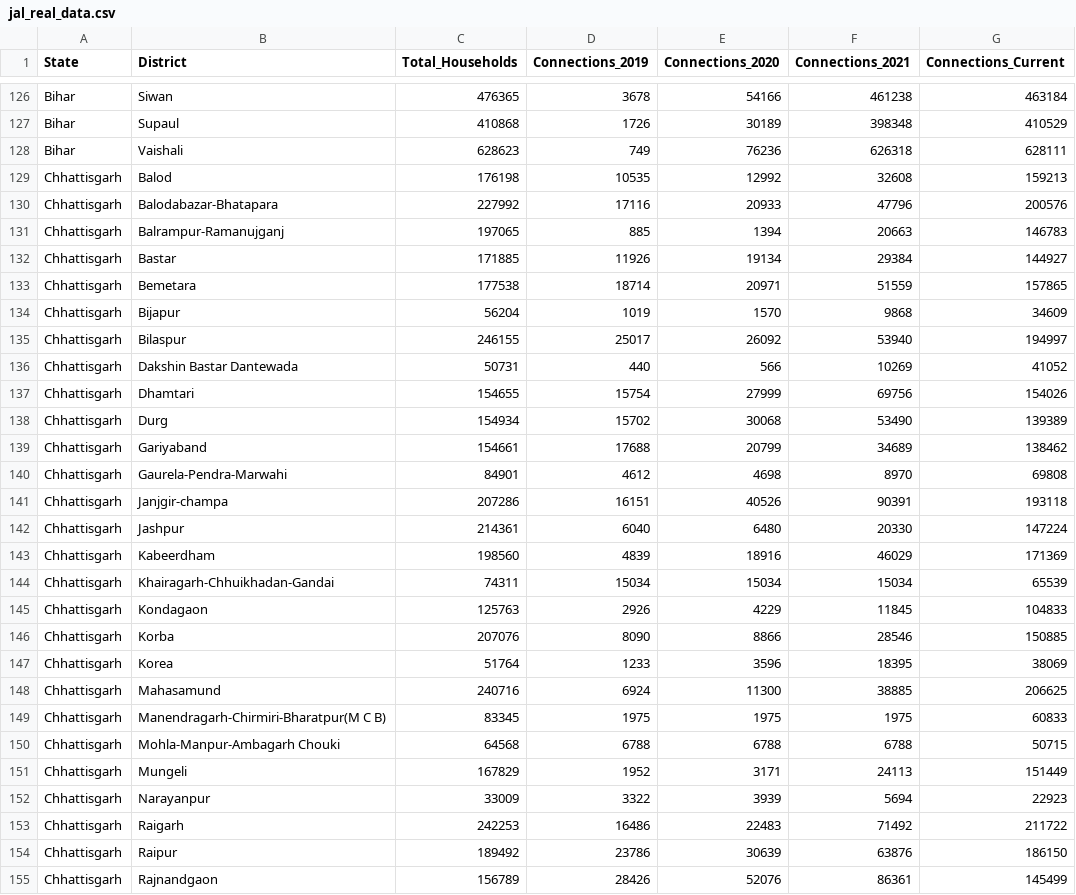
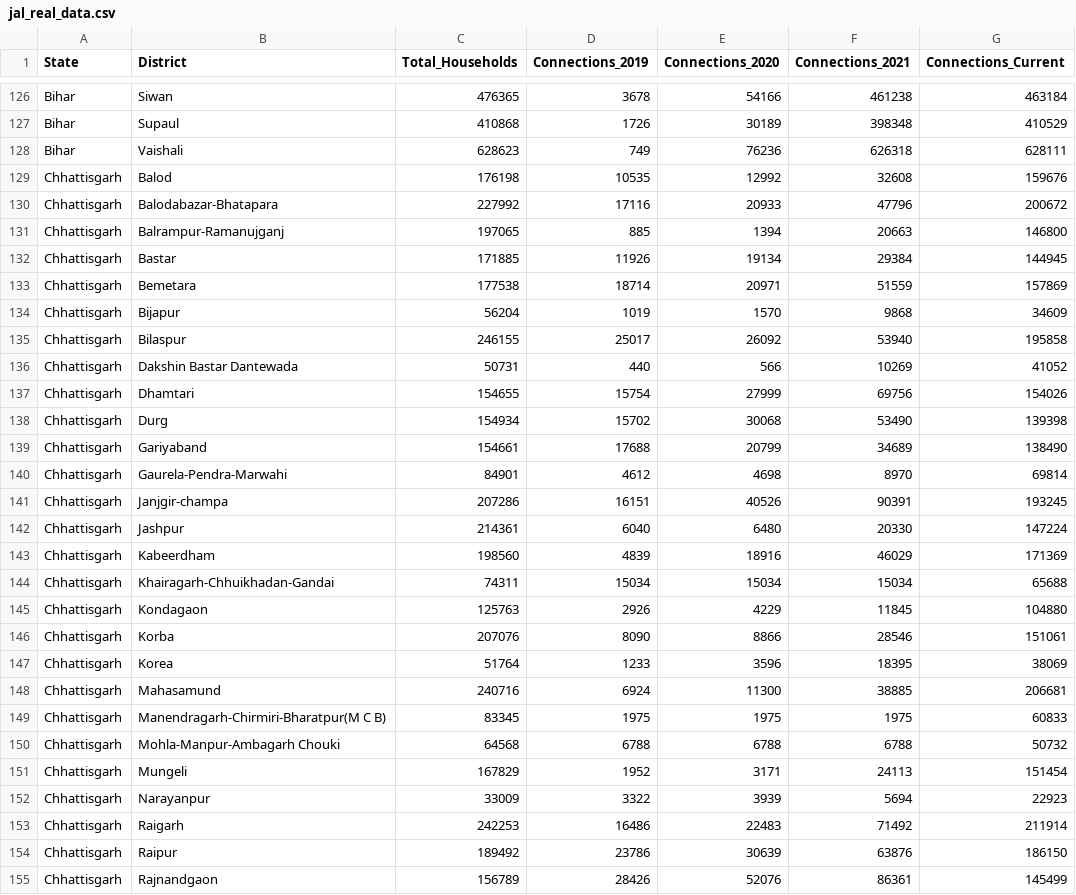
Before and after one commit to ridhianand16/jjm-dashboard, a CSV file: data/jal_real_data.csv, drawn as a sheet; only a part is shown, gaps mark what is left out; the diff covers the shown part only.

```diff
--- a/data/jal_real_data.csv
+++ b/data/jal_real_data.csv
@@ -128,27 +128,27 @@ Bihar,Supaul,410868,1726,30189,398348,410529
 Bihar,Vaishali,628623,749,76236,626318,628111
-Chhattisgarh,Balod,176198,10535,12992,32608,159213
-Chhattisgarh,Balodabazar-Bhatapara,227992,17116,20933,47796,200576
-Chhattisgarh,Balrampur-Ramanujganj,197065,885,1394,20663,146783
-Chhattisgarh,Bastar,171885,11926,19134,29384,144927
-Chhattisgarh,Bemetara,177538,18714,20971,51559,157865
+Chhattisgarh,Balod,176198,10535,12992,32608,159676
+Chhattisgarh,Balodabazar-Bhatapara,227992,17116,20933,47796,200672
+Chhattisgarh,Balrampur-Ramanujganj,197065,885,1394,20663,146800
+Chhattisgarh,Bastar,171885,11926,19134,29384,144945
+Chhattisgarh,Bemetara,177538,18714,20971,51559,157869
 Chhattisgarh,Bijapur,56204,1019,1570,9868,34609
-Chhattisgarh,Bilaspur,246155,25017,26092,53940,194997
+Chhattisgarh,Bilaspur,246155,25017,26092,53940,195858
 Chhattisgarh,Dakshin Bastar Dantewada,50731,440,566,10269,41052
 Chhattisgarh,Dhamtari,154655,15754,27999,69756,154026
-Chhattisgarh,Durg,154934,15702,30068,53490,139389
-Chhattisgarh,Gariyaband,154661,17688,20799,34689,138462
-Chhattisgarh,Gaurela-Pendra-Marwahi,84901,4612,4698,8970,69808
-Chhattisgarh,Janjgir-champa,207286,16151,40526,90391,193118
+Chhattisgarh,Durg,154934,15702,30068,53490,139398
+Chhattisgarh,Gariyaband,154661,17688,20799,34689,138490
+Chhattisgarh,Gaurela-Pendra-Marwahi,84901,4612,4698,8970,69814
+Chhattisgarh,Janjgir-champa,207286,16151,40526,90391,193245
 Chhattisgarh,Jashpur,214361,6040,6480,20330,147224
 Chhattisgarh,Kabeerdham,198560,4839,18916,46029,171369
-Chhattisgarh,Khairagarh-Chhuikhadan-Gandai,74311,15034,15034,15034,65539
-Chhattisgarh,Kondagaon,125763,2926,4229,11845,104833
-Chhattisgarh,Korba,207076,8090,8866,28546,150885
+Chhattisgarh,Khairagarh-Chhuikhadan-Gandai,74311,15034,15034,15034,65688
+Chhattisgarh,Kondagaon,125763,2926,4229,11845,104880
+Chhattisgarh,Korba,207076,8090,8866,28546,151061
 Chhattisgarh,Korea,51764,1233,3596,18395,38069
-Chhattisgarh,Mahasamund,240716,6924,11300,38885,206625
+Chhattisgarh,Mahasamund,240716,6924,11300,38885,206681
 Chhattisgarh,Manendragarh-Chirmiri-Bharatpur(M C B),83345,1975,1975,1975,60833
-Chhattisgarh,Mohla-Manpur-Ambagarh Chouki,64568,6788,6788,6788,50715
-Chhattisgarh,Mungeli,167829,1952,3171,24113,151449
+Chhattisgarh,Mohla-Manpur-Ambagarh Chouki,64568,6788,6788,6788,50732
+Chhattisgarh,Mungeli,167829,1952,3171,24113,151454
 Chhattisgarh,Narayanpur,33009,3322,3939,5694,22923
-Chhattisgarh,Raigarh,242253,16486,22483,71492,211722
+Chhattisgarh,Raigarh,242253,16486,22483,71492,211914
 Chhattisgarh,Raipur,189492,23786,30639,63876,186150
```
Also changed, not shown: 145 edited cells elsewhere in this file, public/jal_data.csv.
